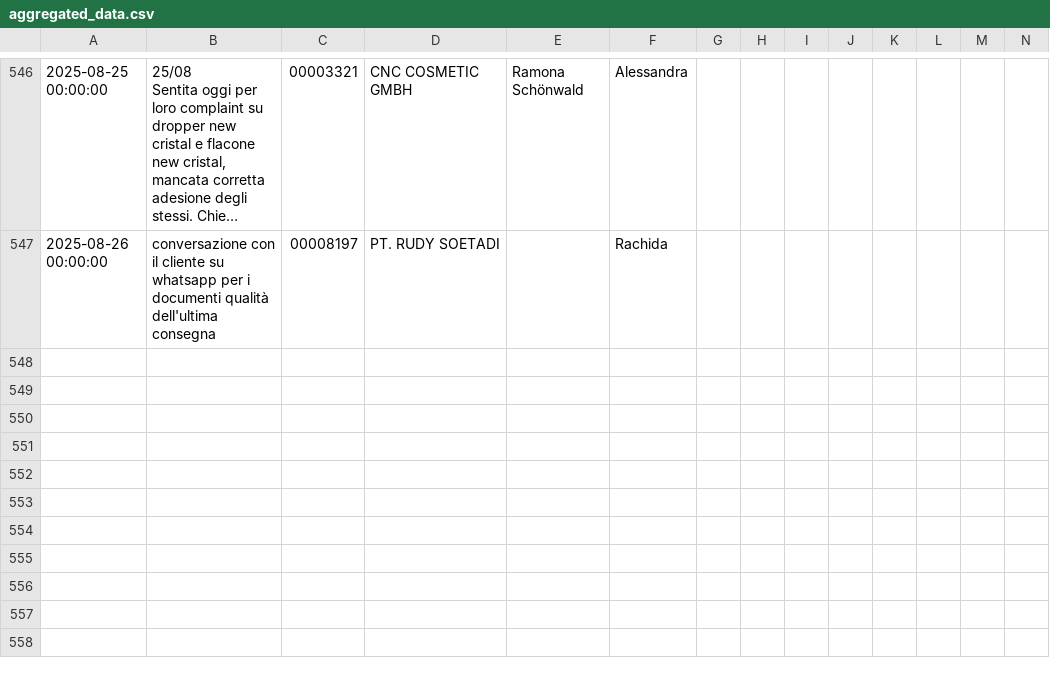
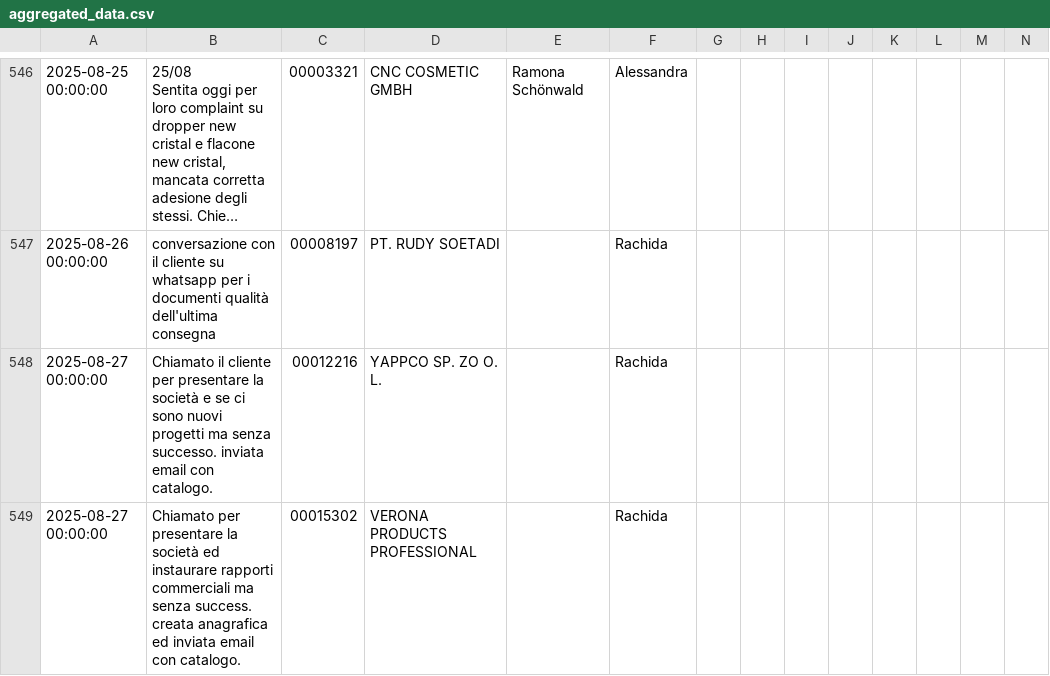
Before and after one commit to StefanoBonfanti66/attivita_giornaliere_project, a CSV file: aggregated_data.csv, drawn as a sheet; only a part is shown, gaps mark what is left out; long unchanged cells end in …; rows hold the shown columns only; the diff names each change by its address in the sheet, - before the commit and + after, or states it on an @@ line.

Commit message:
\"Manually commit updated aggregated_data.csv after fixing Git ownership issue.\"

```diff
--- a/aggregated_data.csv
+++ b/aggregated_data.csv
+row 548: 2025-08-27 00:00:00 | Chiamato il cliente per presentare la società e se ci sono nuovi progetti ma senza successo. inviata email con catalogo. | 00012216 | YAPPCO SP. ZO O. L. |  | Rachida
+row 549: 2025-08-27 00:00:00 | Chiamato per presentare la società ed instaurare rapporti commerciali ma senza success. creata anagrafica ed inviata email con catalogo. | 00015302 | VERONA PRODUCTS PROFESSIONAL |  | Rachida
```
